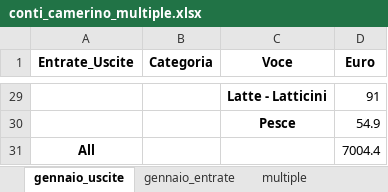
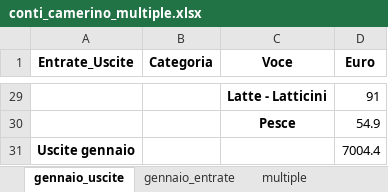
Before and after one commit to fragiaco/python_CONTI_01, an Excel workbook: conti_camerino_multiple.xlsx, sheet gennaio_uscite, drawn as a sheet; only a part is shown, gaps mark what is left out; values as stored, in another font and other column widths than the file's, no borders; the diff names each change by its address in the sheet, - before the commit and + after, or states it on an @@ line.

```diff
--- a/conti_camerino_multiple.xlsx (sheet gennaio_uscite)
+++ b/conti_camerino_multiple.xlsx (sheet gennaio_uscite)
-A31 (Entrate_Uscite): All
+A31 (Entrate_Uscite): Uscite gennaio
```
Also changed, not shown: sheet multiple, sheet gennaio_entrate, conti_camerino_modified.xlsx, 1 other file.
